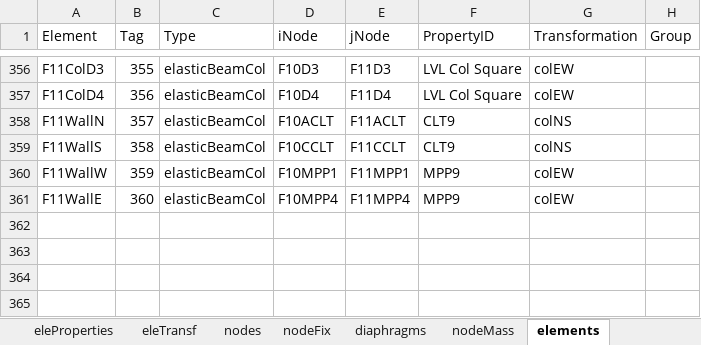
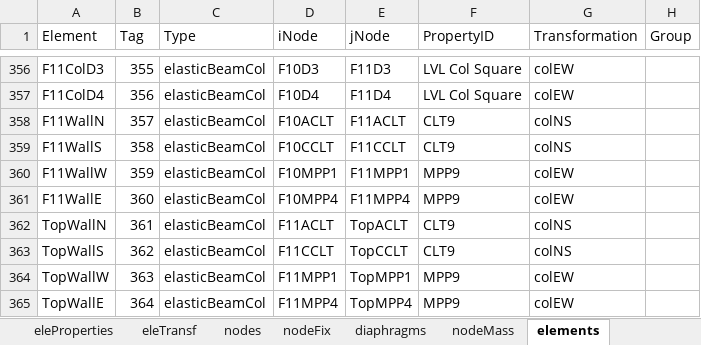
Before and after one commit to wilway256/3D_Model_Workshop, an Excel workbook: Model_Builder.xlsm, sheet elements, drawn as a sheet; only a part is shown, gaps mark what is left out; values as stored, in another font and other column widths than the file's, no borders; the diff names each change by its address in the sheet, - before the commit and + after, or states it on an @@ line.

```diff
--- a/Model_Builder.xlsm (sheet elements)
+++ b/Model_Builder.xlsm (sheet elements)
+row 362: TopWallN | 361 | elasticBeamCol | F11ACLT | TopACLT | CLT9 | colNS
+row 363: TopWallS | 362 | elasticBeamCol | F11CCLT | TopCCLT | CLT9 | colNS
+row 364: TopWallW | 363 | elasticBeamCol | F11MPP1 | TopMPP1 | MPP9 | colEW
+row 365: TopWallE | 364 | elasticBeamCol | F11MPP4 | TopMPP4 | MPP9 | colEW
```
Also changed, not shown: sheet Tables, sheet nodes, sheet eleProperties, sheet Floor Plan, sheet loadCases, other sheet tabs, formulas that keep their value, charts or pictures, 2 other files.
